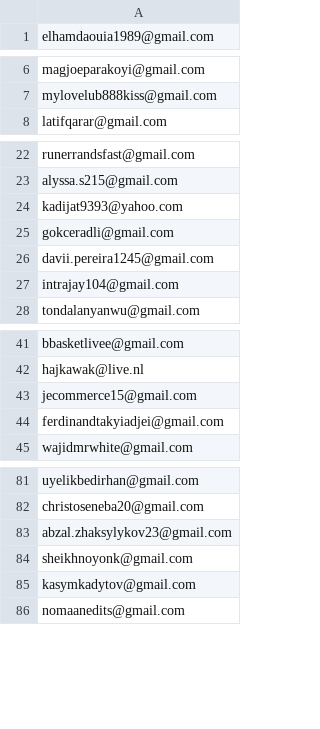
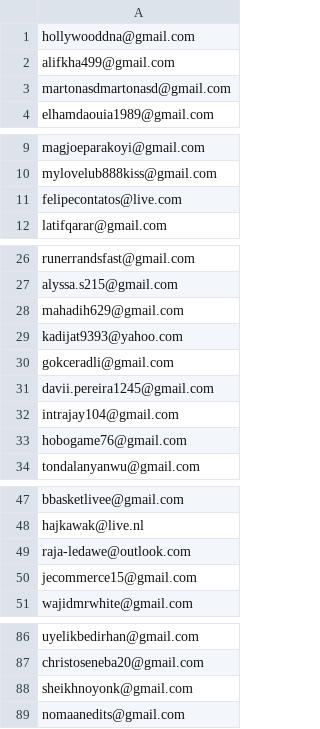
Before and after one commit to ikermato144-eng/premium-access, a CSV file: allowed_emails.csv, drawn as a sheet; only a part is shown, gaps mark what is left out; the diff covers the shown part only.

Commit message:
Update allowed_emails.csv

```diff
--- a/allowed_emails.csv
+++ b/allowed_emails.csv
@@ -1 +1,4 @@
+hollywooddna@gmail.com
+alifkha499@gmail.com
+martonasdmartonasd@gmail.com
 elhamdaouia1989@gmail.com
@@ -7,2 +10,3 @@ magjoeparakoyi@gmail.com
 mylovelub888kiss@gmail.com
+felipecontatos@live.com
 latifqarar@gmail.com
@@ -23,2 +27,3 @@ runerrandsfast@gmail.com
 alyssa.s215@gmail.com
+mahadih629@gmail.com
 kadijat9393@yahoo.com
@@ -27,2 +32,3 @@ davii.pereira1245@gmail.com
 intrajay104@gmail.com
+hobogame76@gmail.com
 tondalanyanwu@gmail.com
@@ -42,4 +48,4 @@ bbasketlivee@gmail.com
 hajkawak@live.nl
+raja-ledawe@outlook.com
 jecommerce15@gmail.com
-ferdinandtakyiadjei@gmail.com
 wajidmrwhite@gmail.com
@@ -82,5 +87,3 @@ uyelikbedirhan@gmail.com
 christoseneba20@gmail.com
-abzal.zhaksylykov23@gmail.com
 sheikhnoyonk@gmail.com
-kasymkadytov@gmail.com
 nomaanedits@gmail.com
```
Also changed, not shown: 1 added row and 7 removed rows elsewhere in this file.
